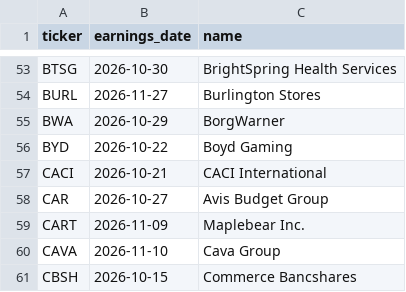
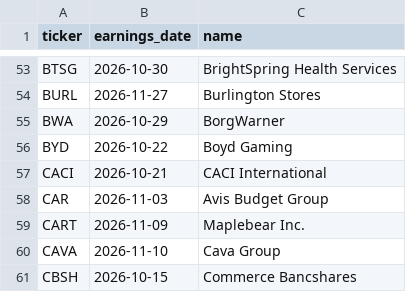
Before and after one commit to cope73/market-scan, a CSV file: out/earnings.csv, drawn as a sheet; only a part is shown, gaps mark what is left out.

```diff
--- a/out/earnings.csv
+++ b/out/earnings.csv
@@ -57,3 +57,3 @@ BYD,2026-10-22,Boyd Gaming
 CACI,2026-10-21,CACI International
-CAR,2026-10-27,Avis Budget Group
+CAR,2026-11-03,Avis Budget Group
 CART,2026-11-09,Maplebear Inc.
```
Also changed, not shown: data/intraday.csv, out/verify_latest.csv, 7 other files.
